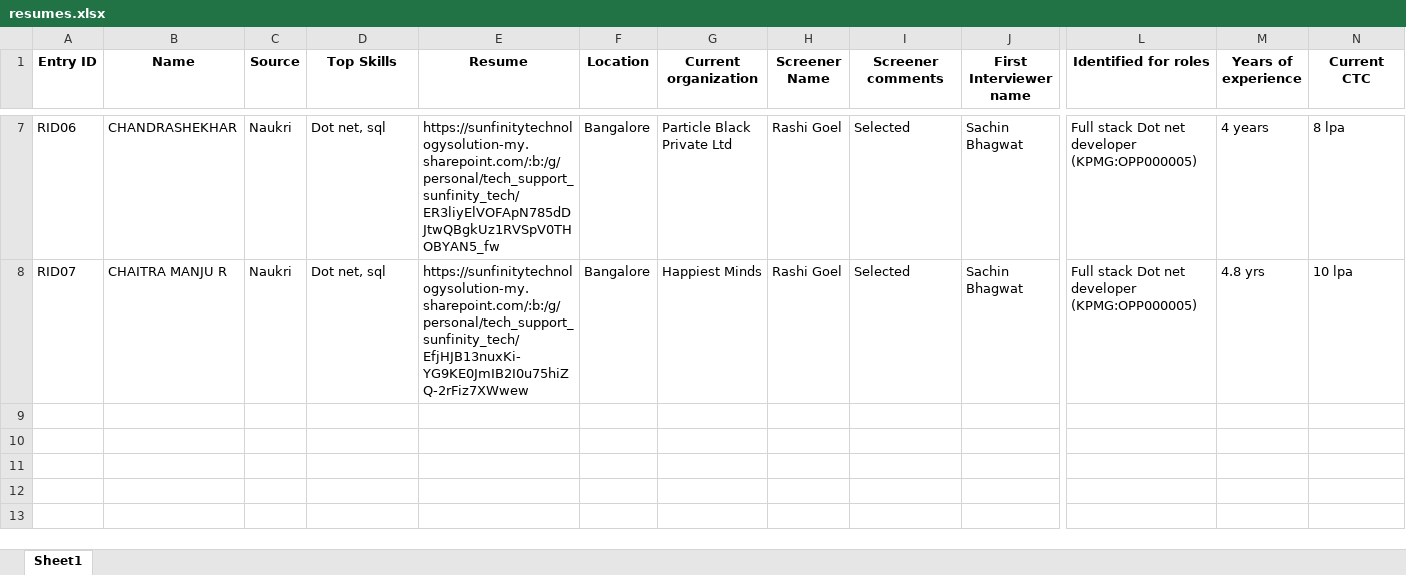
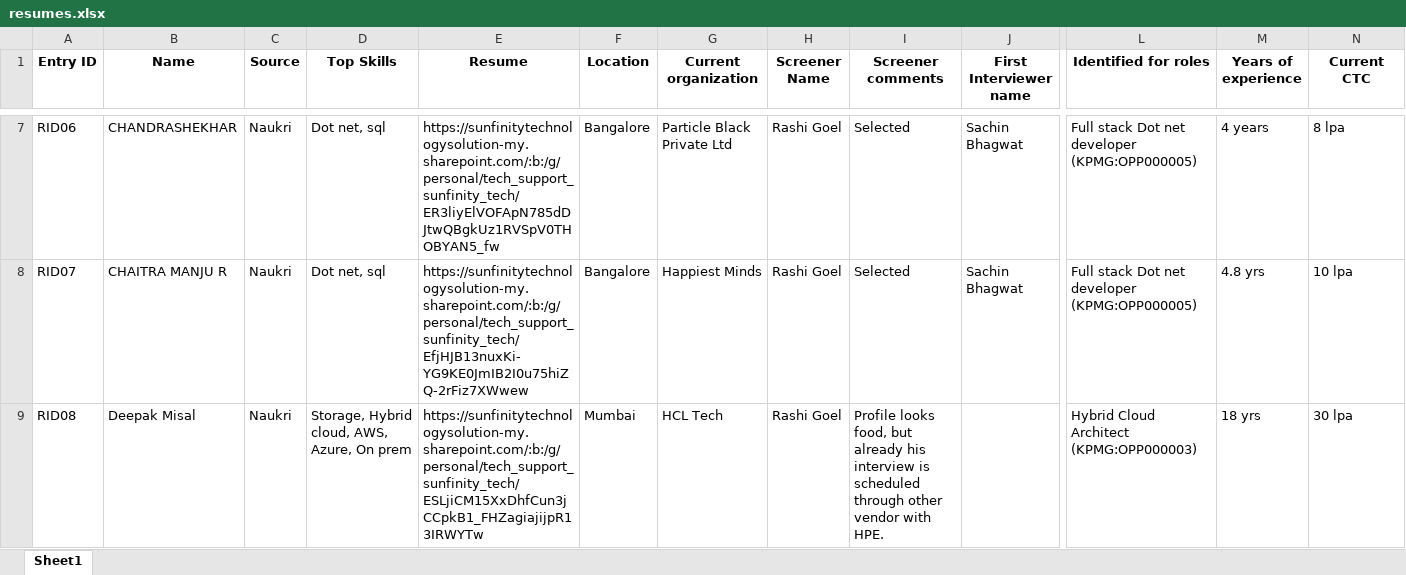
Before and after one commit to advait1307/sunfinity-crm, an Excel workbook: excel_files/resumes.xlsx, sheet Sheet1, drawn as a sheet; only a part is shown, gaps mark what is left out; values as stored, in another font and other column widths than the file's, no borders; rows hold the shown columns only; the diff names each change by its address in the sheet, - before the commit and + after, or states it on an @@ line.

Commit message:
Update Excel file

```diff
--- a/excel_files/resumes.xlsx (sheet Sheet1)
+++ b/excel_files/resumes.xlsx (sheet Sheet1)
+row 9: RID08 | Deepak Misal | Naukri | Storage, Hybrid cloud, AWS, Azure, On prem | https://sunfinitytechnologysolution-my.sharepoint.com/:b:/g/personal/tech_support_sunfinity_tech/ESLjiCM15XxDhfCun3jCCpkB1_FHZagiajijpR13IRWYTw | Mumbai | HCL Tech | Rashi Goel | Profile looks food, but already his interview is scheduled through other vendor with HPE. |  | Hybrid Cloud Architect (KPMG:OPP000003) | 18 yrs | 30 lpa
```
